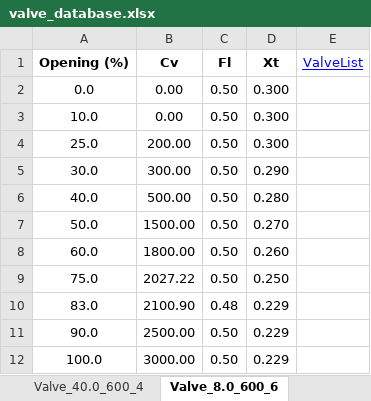
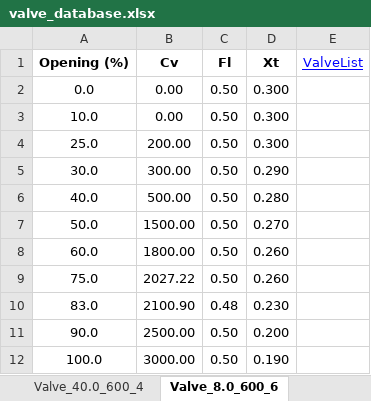
Before and after one commit to gurkkandurran-prog/Proje, an Excel workbook: valve_database.xlsx, sheet Valve_8.0_600_6, drawn as a sheet; values as stored, in another font and other column widths than the file's, no borders; the diff names each change by its address in the sheet, - before the commit and + after, or states it on an @@ line.

Commit message:
Add files via upload

```diff
--- a/valve_database.xlsx (sheet Valve_8.0_600_6)
+++ b/valve_database.xlsx (sheet Valve_8.0_600_6)
-D9 (Xt): 0.250
+D9 (Xt): 0.260
-D10 (Xt): 0.229
+D10 (Xt): 0.230
-D11 (Xt): 0.229
+D11 (Xt): 0.200
-D12 (Xt): 0.229
+D12 (Xt): 0.190
```
